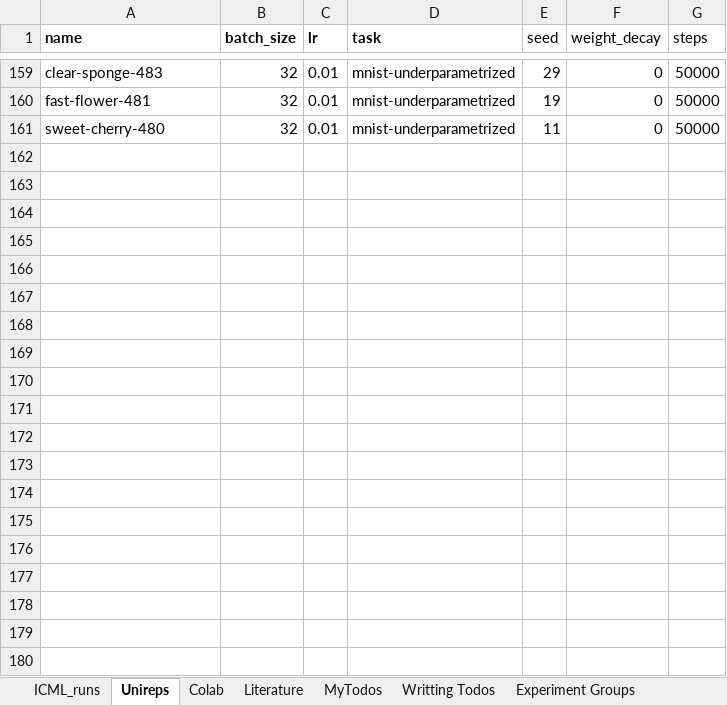
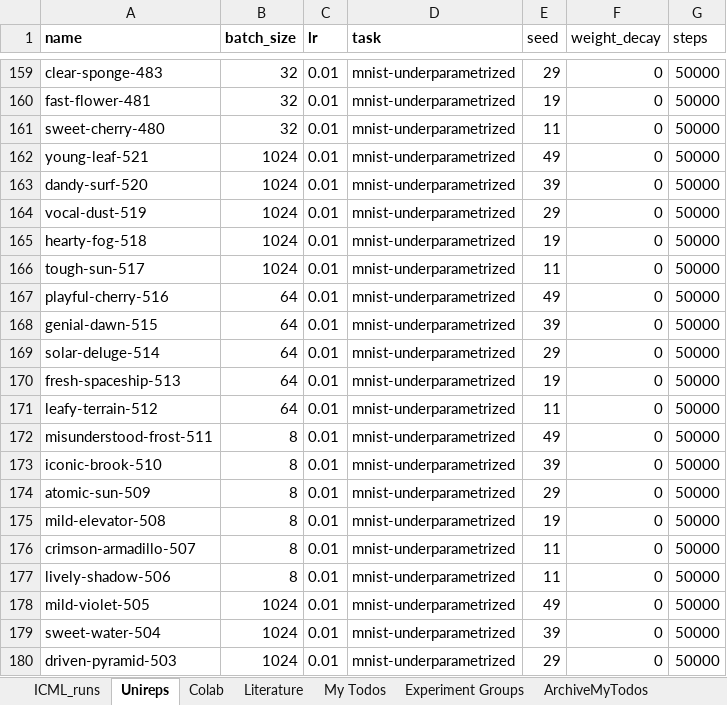
Before and after one commit to marjankowskam/Comparing_Dynamics, an Excel workbook: data/Comparing_Dynamics (1).xlsx, sheet Unireps, drawn as a sheet; only a part is shown, gaps mark what is left out; values as stored, in another font and other column widths than the file's, no borders; charts and pictures and table styles not drawn; the diff covers the shown part only; the diff names each change by its address in the sheet, - before the commit and + after, or states it on an @@ line.

Commit message:
Add files via upload

```diff
--- a/data/Comparing_Dynamics (1).xlsx (sheet Unireps)
+++ b/data/Comparing_Dynamics (1).xlsx (sheet Unireps)
-sheet tab: MyTodos
+sheet tab: My Todos
-sheet tab: Writting Todos
+sheet tab: ArchiveMyTodos
+row 162: young-leaf-521 | 1024 | 0.01 | mnist-underparametrized | 49 | 0 | 50000
+row 163: dandy-surf-520 | 1024 | 0.01 | mnist-underparametrized | 39 | 0 | 50000
+row 164: vocal-dust-519 | 1024 | 0.01 | mnist-underparametrized | 29 | 0 | 50000
+row 165: hearty-fog-518 | 1024 | 0.01 | mnist-underparametrized | 19 | 0 | 50000
+row 166: tough-sun-517 | 1024 | 0.01 | mnist-underparametrized | 11 | 0 | 50000
+row 167: playful-cherry-516 | 64 | 0.01 | mnist-underparametrized | 49 | 0 | 50000
+row 168: genial-dawn-515 | 64 | 0.01 | mnist-underparametrized | 39 | 0 | 50000
+row 169: solar-deluge-514 | 64 | 0.01 | mnist-underparametrized | 29 | 0 | 50000
+row 170: fresh-spaceship-513 | 64 | 0.01 | mnist-underparametrized | 19 | 0 | 50000
+row 171: leafy-terrain-512 | 64 | 0.01 | mnist-underparametrized | 11 | 0 | 50000
+row 172: misunderstood-frost-511 | 8 | 0.01 | mnist-underparametrized | 49 | 0 | 50000
+row 173: iconic-brook-510 | 8 | 0.01 | mnist-underparametrized | 39 | 0 | 50000
+row 174: atomic-sun-509 | 8 | 0.01 | mnist-underparametrized | 29 | 0 | 50000
+row 175: mild-elevator-508 | 8 | 0.01 | mnist-underparametrized | 19 | 0 | 50000
+row 176: crimson-armadillo-507 | 8 | 0.01 | mnist-underparametrized | 11 | 0 | 50000
+row 177: lively-shadow-506 | 8 | 0.01 | mnist-underparametrized | 11 | 0 | 50000
+row 178: mild-violet-505 | 1024 | 0.01 | mnist-underparametrized | 49 | 0 | 50000
+row 179: sweet-water-504 | 1024 | 0.01 | mnist-underparametrized | 39 | 0 | 50000
+row 180: driven-pyramid-503 | 1024 | 0.01 | mnist-underparametrized | 29 | 0 | 50000
```
Also changed, not shown: 21 added rows and 35 edited cells elsewhere in this sheet, sheet My Todos, sheet Colab, sheet Literature, sheet Experiment Groups, other sheet tabs, charts or pictures.
